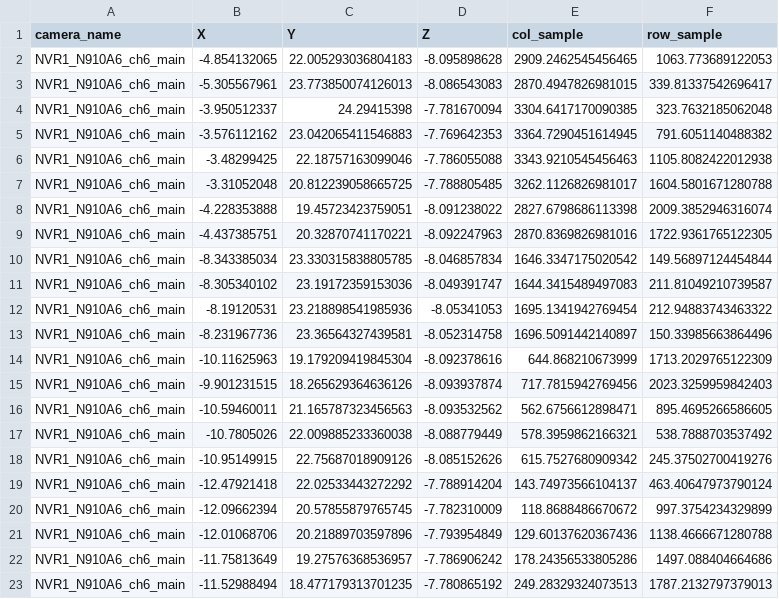
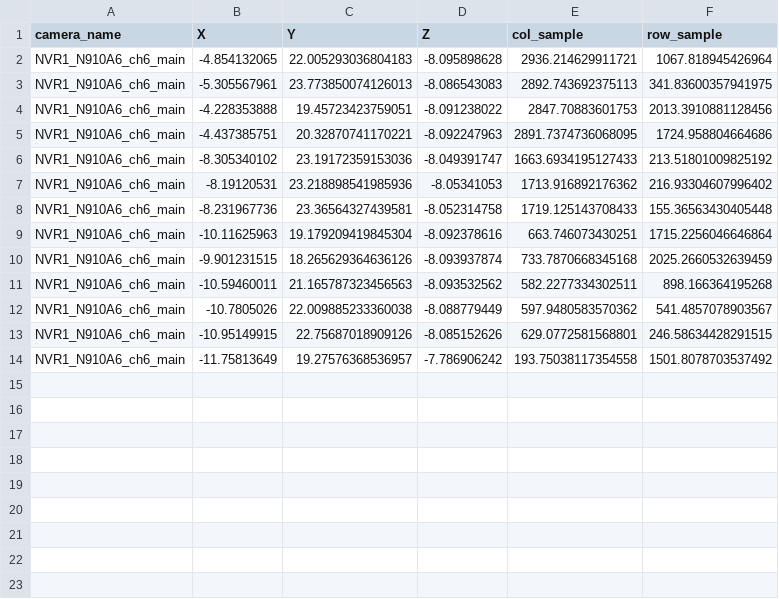
Before and after one commit to ski907/SooOrthoFlow, a CSV file: recalibration_output/GCP_NVR1_N910A6_ch6_main_recalibrated.csv, drawn as a sheet.

```diff
--- a/recalibration_output/GCP_NVR1_N910A6_ch6_main_recalibrated.csv
+++ b/recalibration_output/GCP_NVR1_N910A6_ch6_main_recalibrated.csv
@@ -1,23 +1,14 @@
 camera_name,X,Y,Z,col_sample,row_sample
-NVR1_N910A6_ch6_main,-4.854132065,22.005293036804183,-8.095898628,2909.2462545456465,1063.773689122053
-NVR1_N910A6_ch6_main,-5.305567961,23.773850074126013,-8.086543083,2870.4947826981015,339.81337542696417
-NVR1_N910A6_ch6_main,-3.950512337,24.29415398,-7.781670094,3304.6417170090385,323.7632185062048
-NVR1_N910A6_ch6_main,-3.576112162,23.042065411546883,-7.769642353,3364.7290451614945,791.6051140488382
-NVR1_N910A6_ch6_main,-3.48299425,22.18757163099046,-7.786055088,3343.9210545456463,1105.8082422012938
-NVR1_N910A6_ch6_main,-3.31052048,20.812239058665725,-7.788805485,3262.1126826981017,1604.5801671280788
-NVR1_N910A6_ch6_main,-4.228353888,19.45723423759051,-8.091238022,2827.6798686113398,2009.3852946316074
-NVR1_N910A6_ch6_main,-4.437385751,20.32870741170221,-8.092247963,2870.8369826981016,1722.9361765122305
-NVR1_N910A6_ch6_main,-8.343385034,23.330315838805785,-8.046857834,1646.3347175020542,149.56897124454844
-NVR1_N910A6_ch6_main,-8.305340102,23.19172359153036,-8.049391747,1644.3415489497083,211.81049210739587
-NVR1_N910A6_ch6_main,-8.19120531,23.218898541985936,-8.05341053,1695.1341942769454,212.94883743463322
-NVR1_N910A6_ch6_main,-8.231967736,23.36564327439581,-8.052314758,1696.5091442140897,150.33985663864496
-NVR1_N910A6_ch6_main,-10.11625963,19.179209419845304,-8.092378616,644.868210673999,1713.2029765122309
-NVR1_N910A6_ch6_main,-9.901231515,18.265629364636126,-8.093937874,717.7815942769456,2023.3259959842403
-NVR1_N910A6_ch6_main,-10.59460011,21.165787323456563,-8.093532562,562.6756612898471,895.4695266586605
-NVR1_N910A6_ch6_main,-10.7805026,22.009885233360038,-8.088779449,578.3959862166321,538.7888703537492
-NVR1_N910A6_ch6_main,-10.95149915,22.75687018909126,-8.085152626,615.7527680909342,245.37502700419276
-NVR1_N910A6_ch6_main,-12.47921418,22.02533443272292,-7.788914204,143.74973566104137,463.40647973790124
-NVR1_N910A6_ch6_main,-12.09662394,20.57855879765745,-7.782310009,118.8688486670672,997.3754234329899
-NVR1_N910A6_ch6_main,-12.01068706,20.21889703597896,-7.793954849,129.60137620367436,1138.4666671280788
-NVR1_N910A6_ch6_main,-11.75813649,19.27576368536957,-7.786906242,178.24356533805286,1497.088404664686
-NVR1_N910A6_ch6_main,-11.52988494,18.477179313701235,-7.780865192,249.28329324073513,1787.2132797379013
+NVR1_N910A6_ch6_main,-4.854132065,22.005293036804183,-8.095898628,2936.214629911721,1067.818945426964
+NVR1_N910A6_ch6_main,-5.305567961,23.773850074126013,-8.086543083,2892.743692375113,341.83600357941975
+NVR1_N910A6_ch6_main,-4.228353888,19.45723423759051,-8.091238022,2847.70883601753,2013.3910881128456
+NVR1_N910A6_ch6_main,-4.437385751,20.32870741170221,-8.092247963,2891.7374736068095,1724.958804664686
+NVR1_N910A6_ch6_main,-8.305340102,23.19172359153036,-8.049391747,1663.6934195127433,213.51801009825192
+NVR1_N910A6_ch6_main,-8.19120531,23.218898541985936,-8.05341053,1713.916892176362,216.93304607996402
+NVR1_N910A6_ch6_main,-8.231967736,23.36564327439581,-8.052314758,1719.125143708433,155.36563430405448
+NVR1_N910A6_ch6_main,-10.11625963,19.179209419845304,-8.092378616,663.746073430251,1715.2256046646864
+NVR1_N910A6_ch6_main,-9.901231515,18.265629364636126,-8.093937874,733.7870668345168,2025.2660532639459
+NVR1_N910A6_ch6_main,-10.59460011,21.165787323456563,-8.093532562,582.2277334302511,898.166364195268
+NVR1_N910A6_ch6_main,-10.7805026,22.009885233360038,-8.088779449,597.9480583570362,541.4857078903567
+NVR1_N910A6_ch6_main,-10.95149915,22.75687018909126,-8.085152626,629.0772581568801,246.58634428291515
+NVR1_N910A6_ch6_main,-11.75813649,19.27576368536957,-7.786906242,193.75038117354558,1501.8078703537492
```
Also changed, not shown: recalibration_output/GCP_NVR1_N910A6_ch4_main_recalibrated.csv, recalibration_output/GCP_NVR1_N910A6_ch8_main_recalibrated.csv, 24 other files.
